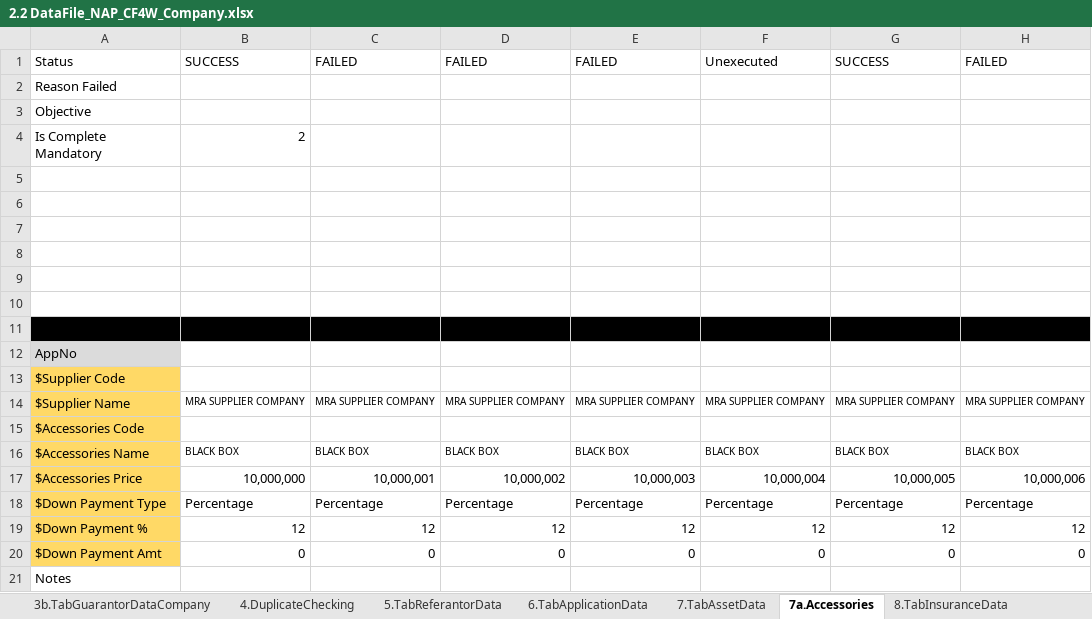
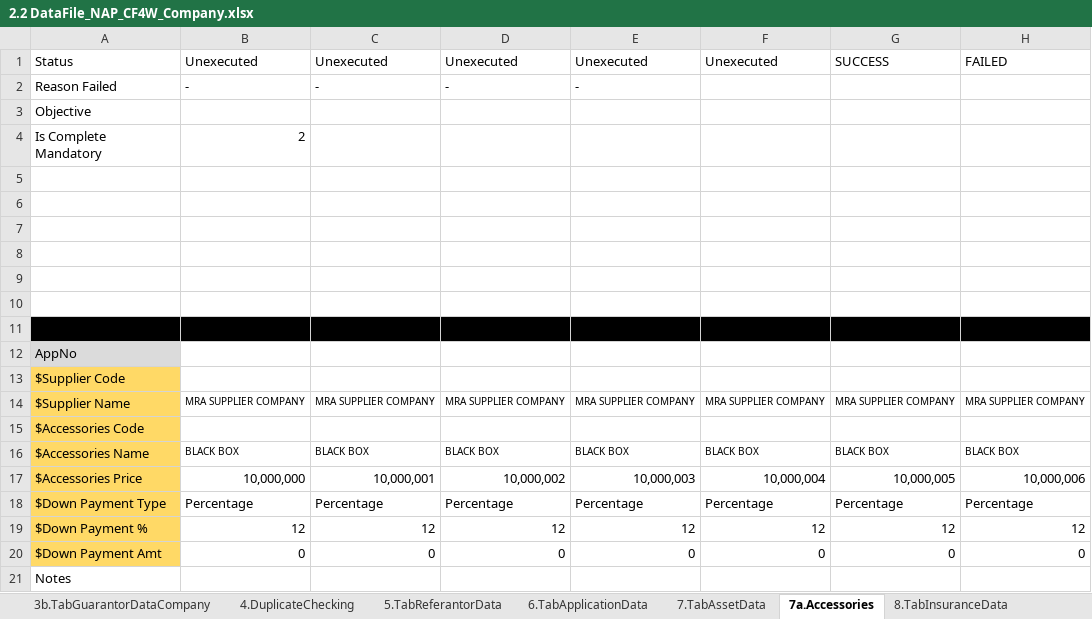
Before and after one commit to qcadins/DemoWorkflow, an Excel workbook: Excel/2.2 DataFile_NAP_CF4W_Company.xlsx, sheet 7a.Accessories, drawn as a sheet; values as stored, in another font and other column widths than the file's, no borders; conditional formats not drawn; removed rows and columns are numbered as before the commit, all else as after; the diff names each change by its address in the sheet, - before the commit and + after, or states it on an @@ line.

```diff
--- a/Excel/2.2 DataFile_NAP_CF4W_Company.xlsx (sheet 7a.Accessories)
+++ b/Excel/2.2 DataFile_NAP_CF4W_Company.xlsx (sheet 7a.Accessories)
-B1: SUCCESS
+B1: Unexecuted
-C1: FAILED
+C1: Unexecuted
-D1: FAILED
+D1: Unexecuted
-E1: FAILED
+E1: Unexecuted
-row 2: Reason Failed
+row 2: Reason Failed | - | - | - | -
```
Also changed, not shown: sheet 2.TabManagementShareholderData, sheet 8.TabInsuranceData, sheet 5.TabReferantorData, sheet 4.DuplicateChecking, sheet 13.TabReservedFundData, sheet 14.CustomerDataCompletion, 10 more sheets, Excel/2.1 DataFile_NAP_CF4W.xlsx.
